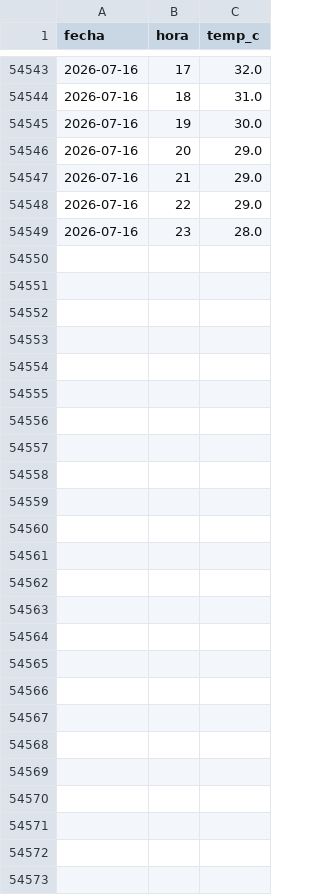
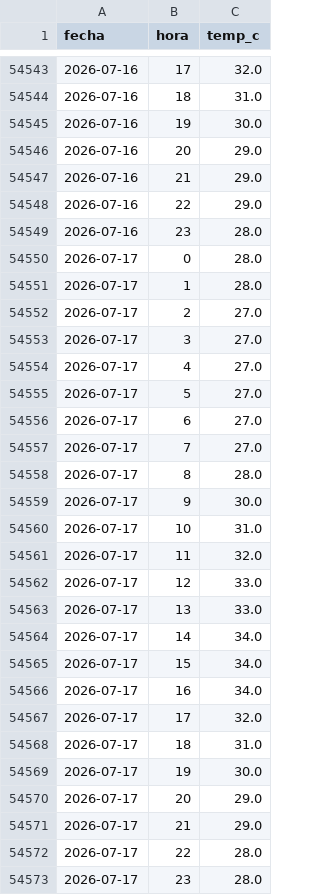
Before and after one commit to CesarG-09/panama-temp-forecast, a CSV file: data/mpmg_hourly.csv, drawn as a sheet; only a part is shown, gaps mark what is left out; the diff names each change by its address in the sheet, - before the commit and + after, or states it on an @@ line.

```diff
--- a/data/mpmg_hourly.csv
+++ b/data/mpmg_hourly.csv
+row 54550: 2026-07-17 | 0 | 28.0
+row 54551: 2026-07-17 | 1 | 28.0
+row 54552: 2026-07-17 | 2 | 27.0
+row 54553: 2026-07-17 | 3 | 27.0
+row 54554: 2026-07-17 | 4 | 27.0
+row 54555: 2026-07-17 | 5 | 27.0
+row 54556: 2026-07-17 | 6 | 27.0
+row 54557: 2026-07-17 | 7 | 27.0
+row 54558: 2026-07-17 | 8 | 28.0
+row 54559: 2026-07-17 | 9 | 30.0
+row 54560: 2026-07-17 | 10 | 31.0
+row 54561: 2026-07-17 | 11 | 32.0
+row 54562: 2026-07-17 | 12 | 33.0
+row 54563: 2026-07-17 | 13 | 33.0
+row 54564: 2026-07-17 | 14 | 34.0
+row 54565: 2026-07-17 | 15 | 34.0
+row 54566: 2026-07-17 | 16 | 34.0
+row 54567: 2026-07-17 | 17 | 32.0
+row 54568: 2026-07-17 | 18 | 31.0
+row 54569: 2026-07-17 | 19 | 30.0
+row 54570: 2026-07-17 | 20 | 29.0
+row 54571: 2026-07-17 | 21 | 29.0
+row 54572: 2026-07-17 | 22 | 28.0
+row 54573: 2026-07-17 | 23 | 28.0
```
Also changed, not shown: data/forecast_history.csv, data/observations.csv, 2 other files.
